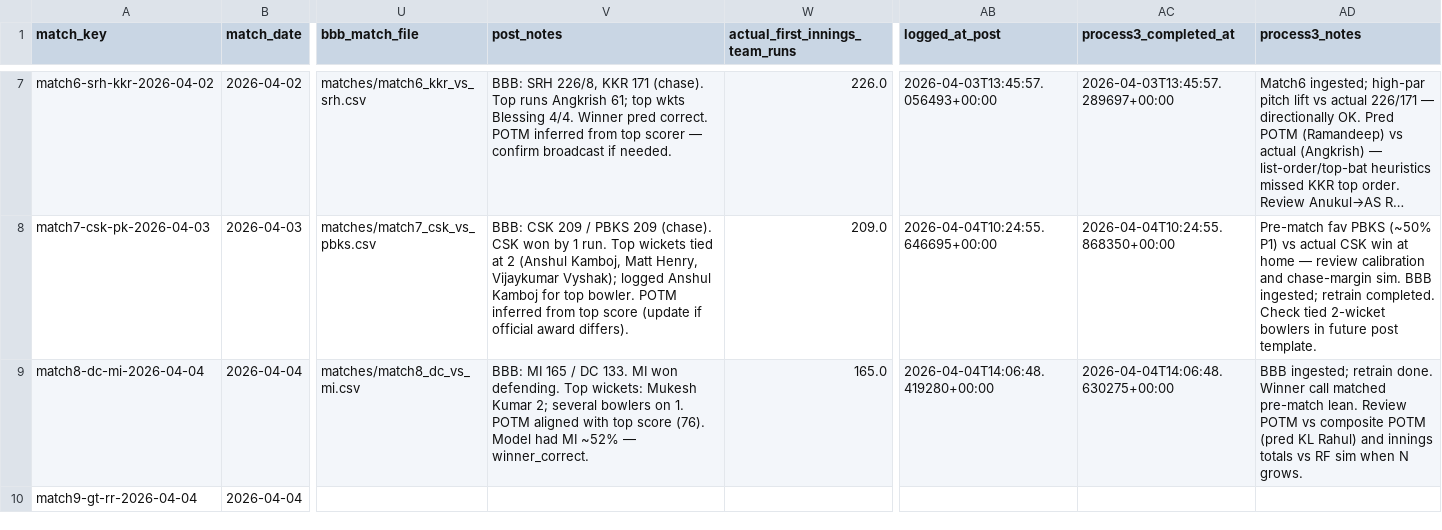
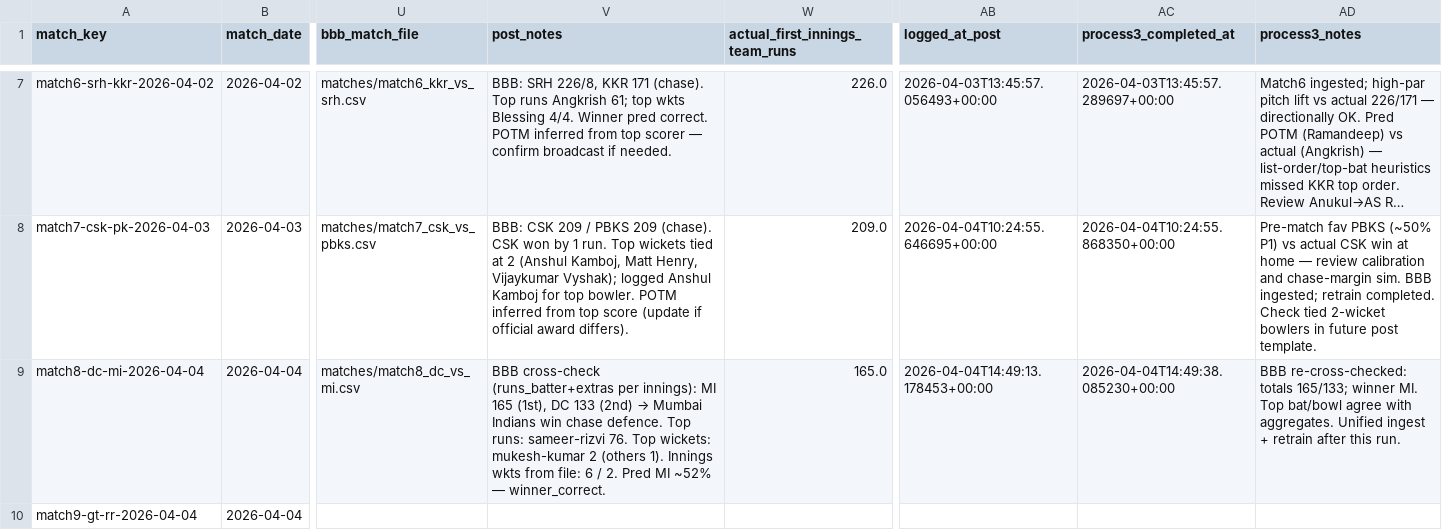
Before and after one commit to Jaymehta45/Sabermetric-IPL-Prediction-, a CSV file: data/processed/prediction_log.csv, drawn as a sheet; only a part is shown, gaps mark what is left out; long unchanged cells end in …; the diff names each change by its address in the sheet, - before the commit and + after, or states it on an @@ line.

```diff
--- a/data/processed/prediction_log.csv
+++ b/data/processed/prediction_log.csv
@@ V9 (post_notes): BBB: MI 165 / DC 133. MI won defending. Top wickets: Mukesh Kumar 2; several bowlers on 1. POTM aligned with top score (76). Model had MI ~52%… → BBB cross-check (runs_batter+extras per innings): MI 165 (1st), DC 133 (2nd) → Mumbai Indians win chase defence. Top runs: sameer-rizvi 76. Top wickets: mukesh-kumar 2 (others 1). Innings wkts from file: 6 / 2. Pred MI ~52%… @@
-AB9 (logged_at_post): 2026-04-04T14:06:48.419280+00:00
+AB9 (logged_at_post): 2026-04-04T14:49:13.178453+00:00
-AC9 (process3_completed_at): 2026-04-04T14:06:48.630275+00:00
+AC9 (process3_completed_at): 2026-04-04T14:49:38.085230+00:00
-AD9 (process3_notes): BBB ingested; retrain done. Winner call matched pre-match lean. Review POTM vs composite POTM (pred KL Rahul) and innings totals vs RF sim when N grows.
+AD9 (process3_notes): BBB re-cross-checked: totals 165/133; winner MI. Top bat/bowl agree with aggregates. Unified ingest + retrain after this run.
```
Also changed, not shown: data/processed/player_aliases.csv, data/processed/player_registry.csv, 7 other files.
